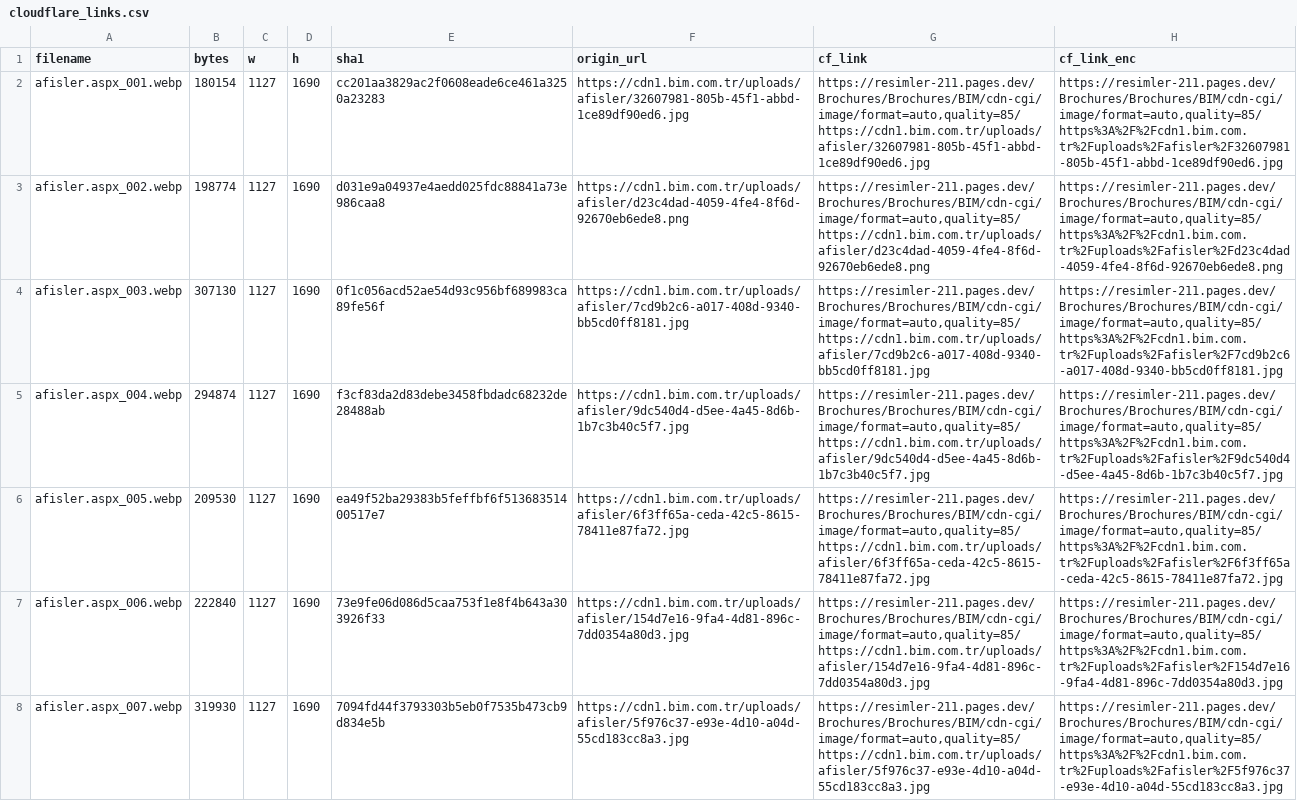
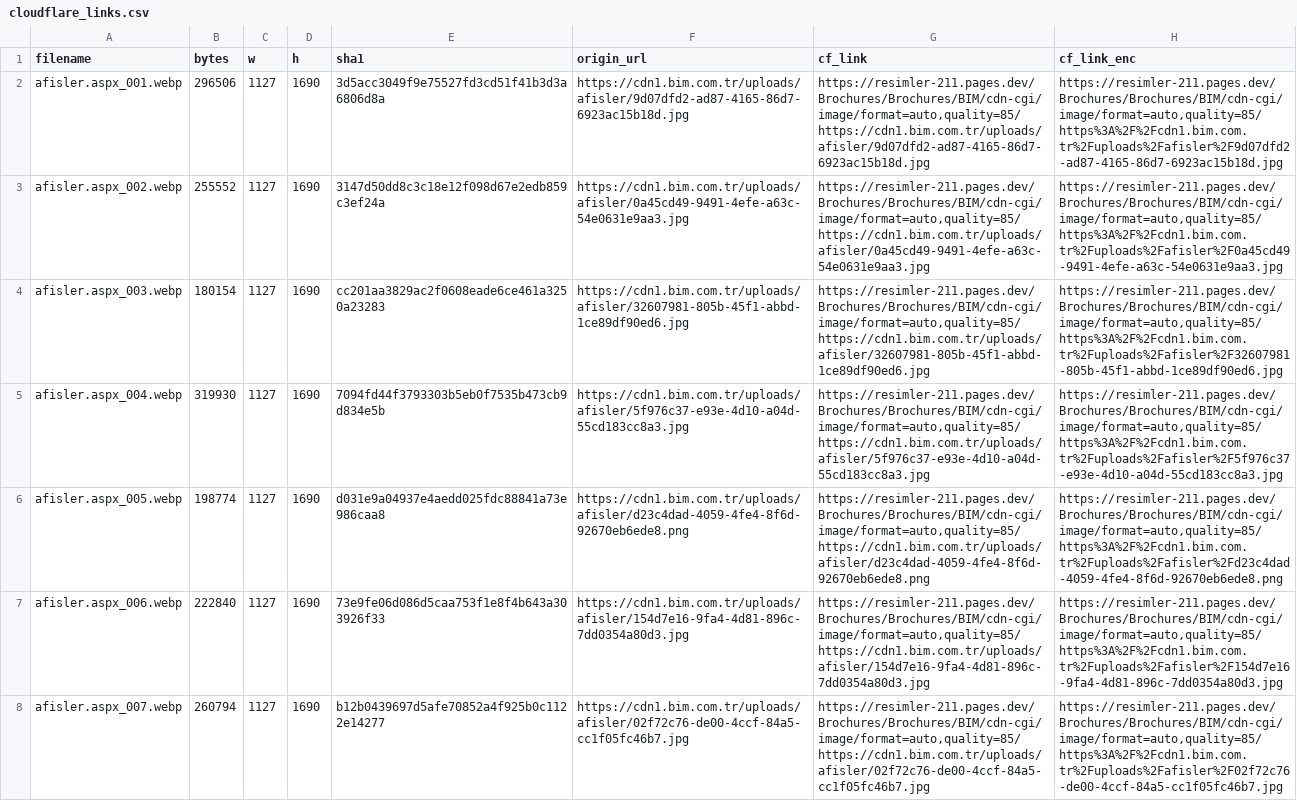
Before and after one commit to omererena11/resimler, a CSV file: Brochures/Brochures/BIM/cloudflare_links.csv, drawn as a sheet; only a part is shown; the diff covers the shown part only; the diff names each change by its address in the sheet, - before the commit and + after, or states it on an @@ line.

```diff
--- a/Brochures/Brochures/BIM/cloudflare_links.csv
+++ b/Brochures/Brochures/BIM/cloudflare_links.csv
-B2 (bytes): 180154
+B2 (bytes): 296506
-E2 (sha1): cc201aa3829ac2f0608eade6ce461a3250a23283
+E2 (sha1): 3d5acc3049f9e75527fd3cd51f41b3d3a6806d8a
-F2 (origin_url): https://cdn1.bim.com.tr/uploads/afisler/32607981-805b-45f1-abbd-1ce89df90ed6.jpg
+F2 (origin_url): https://cdn1.bim.com.tr/uploads/afisler/9d07dfd2-ad87-4165-86d7-6923ac15b18d.jpg
-G2 (cf_link): https://resimler-211.pages.dev/Brochures/Brochures/BIM/cdn-cgi/image/format=auto,quality=85/https://cdn1.bim.com.tr/uploads/afisler/32607981-805b-45f1-abbd-1ce89df90ed6.jpg
+G2 (cf_link): https://resimler-211.pages.dev/Brochures/Brochures/BIM/cdn-cgi/image/format=auto,quality=85/https://cdn1.bim.com.tr/uploads/afisler/9d07dfd2-ad87-4165-86d7-6923ac15b18d.jpg
-H2 (cf_link_enc): https://resimler-211.pages.dev/Brochures/Brochures/BIM/cdn-cgi/image/format=auto,quality=85/https%3A%2F%2Fcdn1.bim.com.tr%2Fuploads%2Fafisler%2F32607981-805b-45f1-abbd-1ce89df90ed6.jpg
+H2 (cf_link_enc): https://resimler-211.pages.dev/Brochures/Brochures/BIM/cdn-cgi/image/format=auto,quality=85/https%3A%2F%2Fcdn1.bim.com.tr%2Fuploads%2Fafisler%2F9d07dfd2-ad87-4165-86d7-6923ac15b18d.jpg
-B3 (bytes): 198774
+B3 (bytes): 255552
-E3 (sha1): d031e9a04937e4aedd025fdc88841a73e986caa8
+E3 (sha1): 3147d50dd8c3c18e12f098d67e2edb859c3ef24a
-F3 (origin_url): https://cdn1.bim.com.tr/uploads/afisler/d23c4dad-4059-4fe4-8f6d-92670eb6ede8.png
+F3 (origin_url): https://cdn1.bim.com.tr/uploads/afisler/0a45cd49-9491-4efe-a63c-54e0631e9aa3.jpg
-G3 (cf_link): https://resimler-211.pages.dev/Brochures/Brochures/BIM/cdn-cgi/image/format=auto,quality=85/https://cdn1.bim.com.tr/uploads/afisler/d23c4dad-4059-4fe4-8f6d-92670eb6ede8.png
+G3 (cf_link): https://resimler-211.pages.dev/Brochures/Brochures/BIM/cdn-cgi/image/format=auto,quality=85/https://cdn1.bim.com.tr/uploads/afisler/0a45cd49-9491-4efe-a63c-54e0631e9aa3.jpg
-H3 (cf_link_enc): https://resimler-211.pages.dev/Brochures/Brochures/BIM/cdn-cgi/image/format=auto,quality=85/https%3A%2F%2Fcdn1.bim.com.tr%2Fuploads%2Fafisler%2Fd23c4dad-4059-4fe4-8f6d-92670eb6ede8.png
+H3 (cf_link_enc): https://resimler-211.pages.dev/Brochures/Brochures/BIM/cdn-cgi/image/format=auto,quality=85/https%3A%2F%2Fcdn1.bim.com.tr%2Fuploads%2Fafisler%2F0a45cd49-9491-4efe-a63c-54e0631e9aa3.jpg
-B4 (bytes): 307130
+B4 (bytes): 180154
-E4 (sha1): 0f1c056acd52ae54d93c956bf689983ca89fe56f
+E4 (sha1): cc201aa3829ac2f0608eade6ce461a3250a23283
-F4 (origin_url): https://cdn1.bim.com.tr/uploads/afisler/7cd9b2c6-a017-408d-9340-bb5cd0ff8181.jpg
+F4 (origin_url): https://cdn1.bim.com.tr/uploads/afisler/32607981-805b-45f1-abbd-1ce89df90ed6.jpg
-G4 (cf_link): https://resimler-211.pages.dev/Brochures/Brochures/BIM/cdn-cgi/image/format=auto,quality=85/https://cdn1.bim.com.tr/uploads/afisler/7cd9b2c6-a017-408d-9340-bb5cd0ff8181.jpg
+G4 (cf_link): https://resimler-211.pages.dev/Brochures/Brochures/BIM/cdn-cgi/image/format=auto,quality=85/https://cdn1.bim.com.tr/uploads/afisler/32607981-805b-45f1-abbd-1ce89df90ed6.jpg
-H4 (cf_link_enc): https://resimler-211.pages.dev/Brochures/Brochures/BIM/cdn-cgi/image/format=auto,quality=85/https%3A%2F%2Fcdn1.bim.com.tr%2Fuploads%2Fafisler%2F7cd9b2c6-a017-408d-9340-bb5cd0ff8181.jpg
+H4 (cf_link_enc): https://resimler-211.pages.dev/Brochures/Brochures/BIM/cdn-cgi/image/format=auto,quality=85/https%3A%2F%2Fcdn1.bim.com.tr%2Fuploads%2Fafisler%2F32607981-805b-45f1-abbd-1ce89df90ed6.jpg
-B5 (bytes): 294874
+B5 (bytes): 319930
-E5 (sha1): f3cf83da2d83debe3458fbdadc68232de28488ab
+E5 (sha1): 7094fd44f3793303b5eb0f7535b473cb9d834e5b
-F5 (origin_url): https://cdn1.bim.com.tr/uploads/afisler/9dc540d4-d5ee-4a45-8d6b-1b7c3b40c5f7.jpg
+F5 (origin_url): https://cdn1.bim.com.tr/uploads/afisler/5f976c37-e93e-4d10-a04d-55cd183cc8a3.jpg
-G5 (cf_link): https://resimler-211.pages.dev/Brochures/Brochures/BIM/cdn-cgi/image/format=auto,quality=85/https://cdn1.bim.com.tr/uploads/afisler/9dc540d4-d5ee-4a45-8d6b-1b7c3b40c5f7.jpg
+G5 (cf_link): https://resimler-211.pages.dev/Brochures/Brochures/BIM/cdn-cgi/image/format=auto,quality=85/https://cdn1.bim.com.tr/uploads/afisler/5f976c37-e93e-4d10-a04d-55cd183cc8a3.jpg
-H5 (cf_link_enc): https://resimler-211.pages.dev/Brochures/Brochures/BIM/cdn-cgi/image/format=auto,quality=85/https%3A%2F%2Fcdn1.bim.com.tr%2Fuploads%2Fafisler%2F9dc540d4-d5ee-4a45-8d6b-1b7c3b40c5f7.jpg
+H5 (cf_link_enc): https://resimler-211.pages.dev/Brochures/Brochures/BIM/cdn-cgi/image/format=auto,quality=85/https%3A%2F%2Fcdn1.bim.com.tr%2Fuploads%2Fafisler%2F5f976c37-e93e-4d10-a04d-55cd183cc8a3.jpg
-B6 (bytes): 209530
+B6 (bytes): 198774
-E6 (sha1): ea49f52ba29383b5feffbf6f51368351400517e7
+E6 (sha1): d031e9a04937e4aedd025fdc88841a73e986caa8
-F6 (origin_url): https://cdn1.bim.com.tr/uploads/afisler/6f3ff65a-ceda-42c5-8615-78411e87fa72.jpg
+F6 (origin_url): https://cdn1.bim.com.tr/uploads/afisler/d23c4dad-4059-4fe4-8f6d-92670eb6ede8.png
-G6 (cf_link): https://resimler-211.pages.dev/Brochures/Brochures/BIM/cdn-cgi/image/format=auto,quality=85/https://cdn1.bim.com.tr/uploads/afisler/6f3ff65a-ceda-42c5-8615-78411e87fa72.jpg
+G6 (cf_link): https://resimler-211.pages.dev/Brochures/Brochures/BIM/cdn-cgi/image/format=auto,quality=85/https://cdn1.bim.com.tr/uploads/afisler/d23c4dad-4059-4fe4-8f6d-92670eb6ede8.png
-H6 (cf_link_enc): https://resimler-211.pages.dev/Brochures/Brochures/BIM/cdn-cgi/image/format=auto,quality=85/https%3A%2F%2Fcdn1.bim.com.tr%2Fuploads%2Fafisler%2F6f3ff65a-ceda-42c5-8615-78411e87fa72.jpg
+H6 (cf_link_enc): https://resimler-211.pages.dev/Brochures/Brochures/BIM/cdn-cgi/image/format=auto,quality=85/https%3A%2F%2Fcdn1.bim.com.tr%2Fuploads%2Fafisler%2Fd23c4dad-4059-4fe4-8f6d-92670eb6ede8.png
-B8 (bytes): 319930
+B8 (bytes): 260794
-E8 (sha1): 7094fd44f3793303b5eb0f7535b473cb9d834e5b
+E8 (sha1): b12b0439697d5afe70852a4f925b0c1122e14277
-F8 (origin_url): https://cdn1.bim.com.tr/uploads/afisler/5f976c37-e93e-4d10-a04d-55cd183cc8a3.jpg
+F8 (origin_url): https://cdn1.bim.com.tr/uploads/afisler/02f72c76-de00-4ccf-84a5-cc1f05fc46b7.jpg
-G8 (cf_link): https://resimler-211.pages.dev/Brochures/Brochures/BIM/cdn-cgi/image/format=auto,quality=85/https://cdn1.bim.com.tr/uploads/afisler/5f976c37-e93e-4d10-a04d-55cd183cc8a3.jpg
+G8 (cf_link): https://resimler-211.pages.dev/Brochures/Brochures/BIM/cdn-cgi/image/format=auto,quality=85/https://cdn1.bim.com.tr/uploads/afisler/02f72c76-de00-4ccf-84a5-cc1f05fc46b7.jpg
-H8 (cf_link_enc): https://resimler-211.pages.dev/Brochures/Brochures/BIM/cdn-cgi/image/format=auto,quality=85/https%3A%2F%2Fcdn1.bim.com.tr%2Fuploads%2Fafisler%2F5f976c37-e93e-4d10-a04d-55cd183cc8a3.jpg
+H8 (cf_link_enc): https://resimler-211.pages.dev/Brochures/Brochures/BIM/cdn-cgi/image/format=auto,quality=85/https%3A%2F%2Fcdn1.bim.com.tr%2Fuploads%2Fafisler%2F02f72c76-de00-4ccf-84a5-cc1f05fc46b7.jpg
```
Also changed, not shown: 140 edited cells elsewhere in this file, 36 other files.
